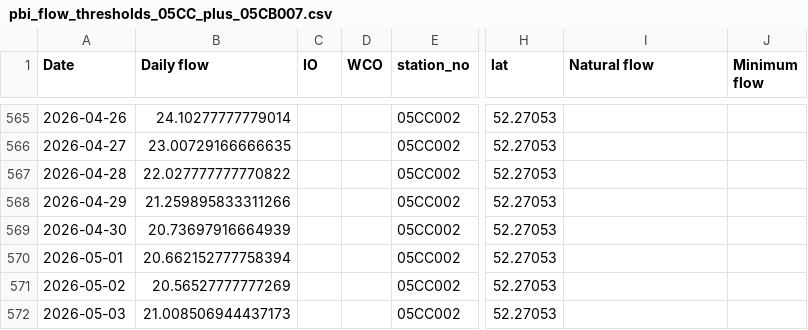
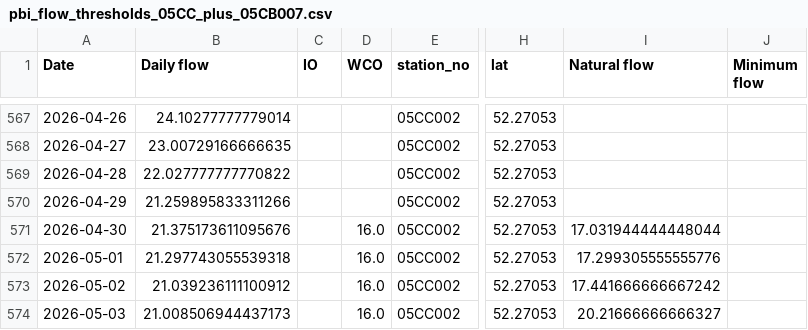
Before and after one commit to Lynzerne/flow-threshold-updater, a CSV file: data/pbi_flow_thresholds_05CC_plus_05CB007.csv, drawn as a sheet; only a part is shown, gaps mark what is left out; addresses are those after the commit; the diff covers the shown part only; the diff names each change by its address in the sheet, - before the commit and + after, or states it on an @@ line.

```diff
--- a/data/pbi_flow_thresholds_05CC_plus_05CB007.csv
+++ b/data/pbi_flow_thresholds_05CC_plus_05CB007.csv
-B571 (Daily flow): 20.73697916664939
+B571 (Daily flow): 21.375173611095676
-D571:D574 (WCO): (empty)
+D571:D574 (WCO): 16.0
-I571 (Natural flow): (empty)
+I571 (Natural flow): 17.031944444448044
-B572 (Daily flow): 20.662152777758394
+B572 (Daily flow): 21.297743055539318
-I572 (Natural flow): (empty)
+I572 (Natural flow): 17.299305555555776
-B573 (Daily flow): 20.56527777777269
+B573 (Daily flow): 21.039236111100912
-I573 (Natural flow): (empty)
+I573 (Natural flow): 17.441666666667242
-I574 (Natural flow): (empty)
+I574 (Natural flow): 20.21666666666327
```
Also changed, not shown: 13 added rows and 12 edited cells elsewhere in this file, 2 other files.
